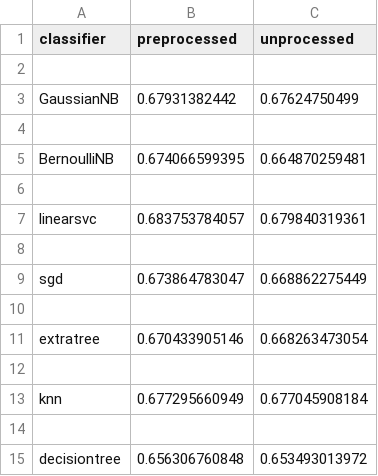
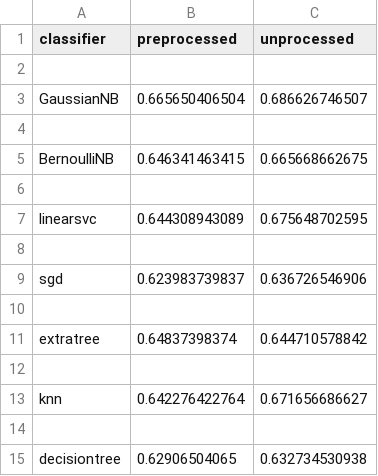
Before and after one commit to realsoelynn/TomatoEngine, a CSV file: TomatoClassifier/data/results.csv, drawn as a sheet.

```diff
--- a/TomatoClassifier/data/results.csv
+++ b/TomatoClassifier/data/results.csv
@@ -2,14 +2,14 @@ classifier,preprocessed,unprocessed
 
-GaussianNB,0.67931382442,0.67624750499
+GaussianNB,0.665650406504,0.686626746507
 
-BernoulliNB,0.674066599395,0.664870259481
+BernoulliNB,0.646341463415,0.665668662675
 
-linearsvc,0.683753784057,0.679840319361
+linearsvc,0.644308943089,0.675648702595
 
-sgd,0.673864783047,0.668862275449
+sgd,0.623983739837,0.636726546906
 
-extratree,0.670433905146,0.668263473054
+extratree,0.64837398374,0.644710578842
 
-knn,0.677295660949,0.677045908184
+knn,0.642276422764,0.671656686627
 
-decisiontree,0.656306760848,0.653493013972
+decisiontree,0.62906504065,0.632734530938
```
Also changed, not shown: 4 other files.
